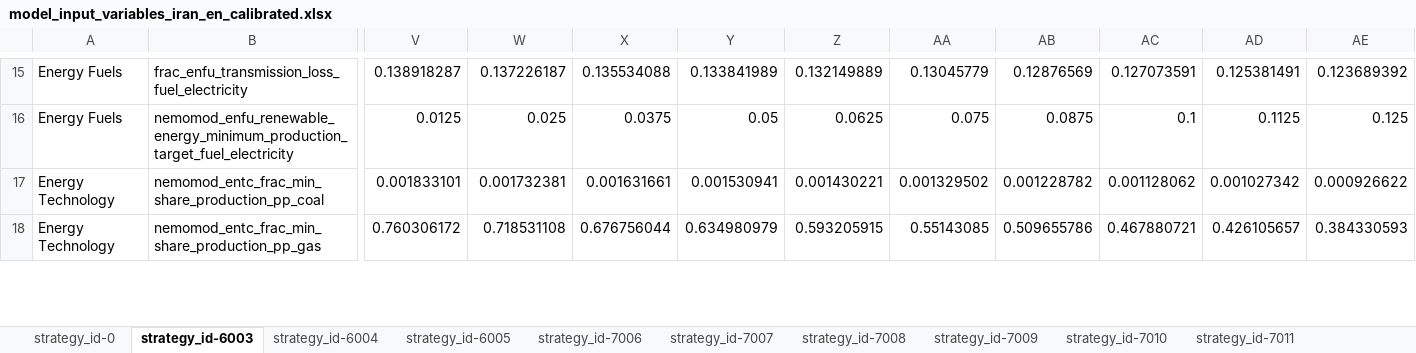
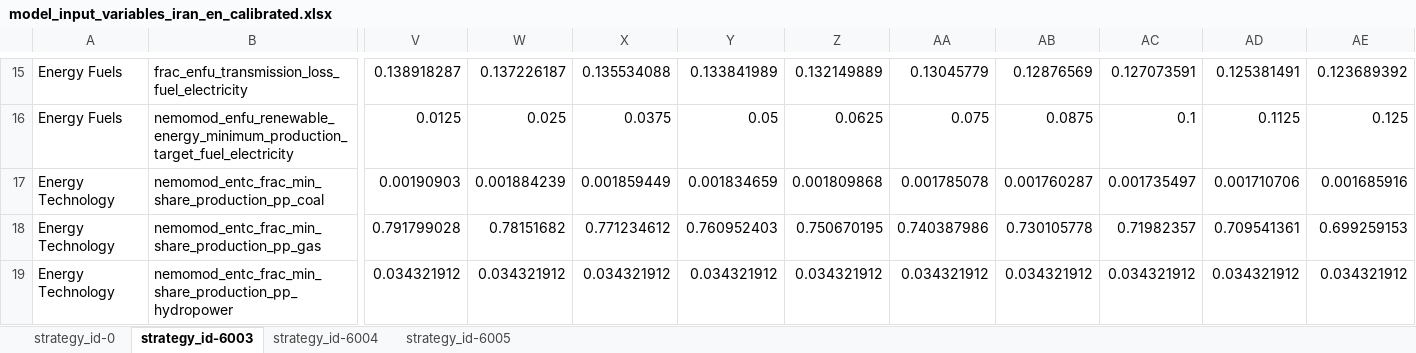
Before and after one commit to jcsyme/sisepuede_region_nbs, an Excel workbook: iran/transformations/templates/calibrated/iran/model_input_variables_iran_en_calibrated.xlsx, sheet strategy_id-6003, drawn as a sheet; only a part is shown, gaps mark what is left out; values as stored, in another font and other column widths than the file's, no borders; rows hold the shown columns only; the diff covers the shown part only; the diff names each change by its address in the sheet, - before the commit and + after, or states it on an @@ line.

Commit message:
updating iran before modifyin strategy_definitions

```diff
--- a/iran/transformations/templates/calibrated/iran/model_input_variables_iran_en_calibrated.xlsx (sheet strategy_id-6003)
+++ b/iran/transformations/templates/calibrated/iran/model_input_variables_iran_en_calibrated.xlsx (sheet strategy_id-6003)
-sheet tab: strategy_id-7006
-sheet tab: strategy_id-7007
-sheet tab: strategy_id-7008
-sheet tab: strategy_id-7009
-sheet tab: strategy_id-7010
-sheet tab: strategy_id-7011
-V17: 0.001833101
+V17: 0.00190903
-W17: 0.001732381
+W17: 0.001884239
-X17: 0.001631661
+X17: 0.001859449
-Y17: 0.001530941
+Y17: 0.001834659
-Z17: 0.001430221
+Z17: 0.001809868
-AA17: 0.001329502
+AA17: 0.001785078
-AB17: 0.001228782
+AB17: 0.001760287
-AC17: 0.001128062
+AC17: 0.001735497
-AD17: 0.001027342
+AD17: 0.001710706
-AE17: 0.000926622
+AE17: 0.001685916
-V18: 0.760306172
+V18: 0.791799028
-W18: 0.718531108
+W18: 0.78151682
-X18: 0.676756044
+X18: 0.771234612
-Y18: 0.634980979
+Y18: 0.760952403
-Z18: 0.593205915
+Z18: 0.750670195
-AA18: 0.55143085
+AA18: 0.740387986
-AB18: 0.509655786
+AB18: 0.730105778
-AC18: 0.467880721
+AC18: 0.71982357
-AD18: 0.426105657
+AD18: 0.709541361
-AE18: 0.384330593
+AE18: 0.699259153
+row 19: Energy Technology | nemomod_entc_frac_min_share_production_pp_hydropower | 0.034321912 | 0.034321912 | 0.034321912 | 0.034321912 | 0.034321912 | 0.034321912 | 0.034321912 | 0.034321912 | 0.034321912 | 0.034321912
```
Also changed, not shown: 2 added rows and 76 edited cells elsewhere in this sheet, sheet strategy_id-6004, other sheet tabs, iran/transformations/templates/calibrated/iran/model_input_variables_iran_af_calibrated.xlsx, iran/transformations/templates/calibrated/iran/model_input_variables_iran_ce_calibrated.xlsx, 7 other files.
